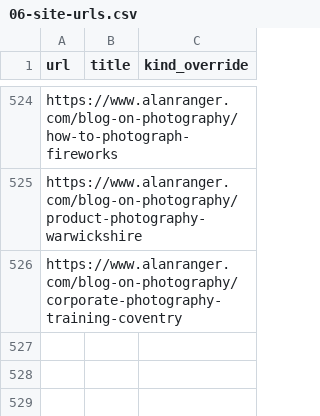
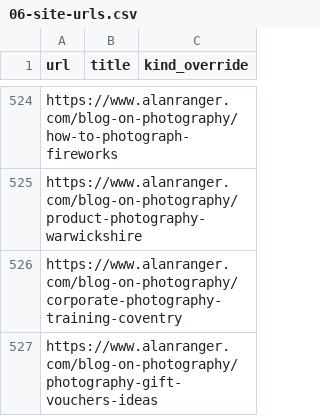
Before and after one commit to alanranger/alan-shared-resources, a CSV file: csv/06-site-urls.csv, drawn as a sheet; only a part is shown, gaps mark what is left out; the diff names each change by its address in the sheet, - before the commit and + after, or states it on an @@ line.

```diff
--- a/csv/06-site-urls.csv
+++ b/csv/06-site-urls.csv
+row 527: https://www.alanranger.com/blog-on-photography/photography-gift-vouchers-ideas
```
Also changed, not shown: csv/page segmentation by tier.csv.
